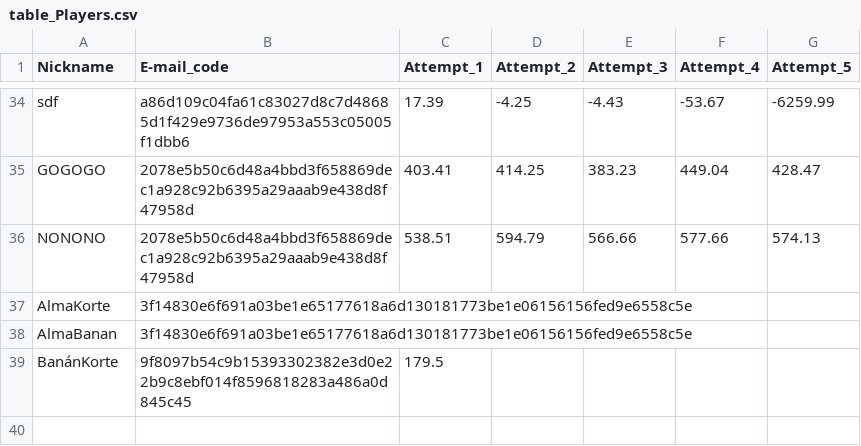
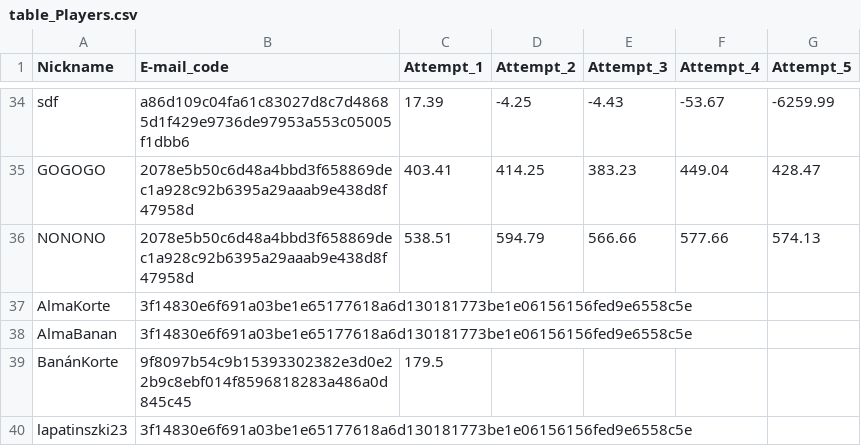
Before and after one commit to lapatinszki/simulator-app, a CSV file: table_Players.csv, drawn as a sheet; only a part is shown, gaps mark what is left out; the diff names each change by its address in the sheet, - before the commit and + after, or states it on an @@ line.

Commit message:
Add player lapatinszki23

```diff
--- a/table_Players.csv
+++ b/table_Players.csv
+row 40: lapatinszki23 | 3f14830e6f691a03be1e65177618a6d130181773be1e06156156fed9e6558c5e
```
